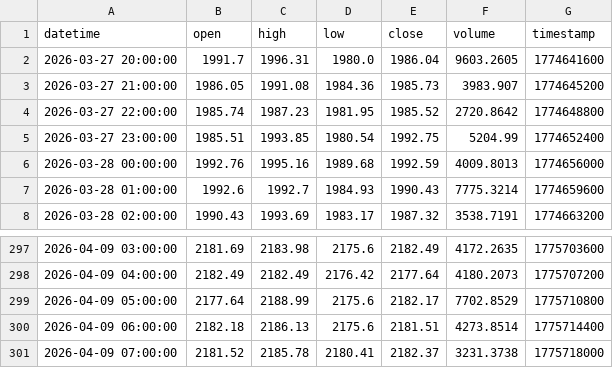
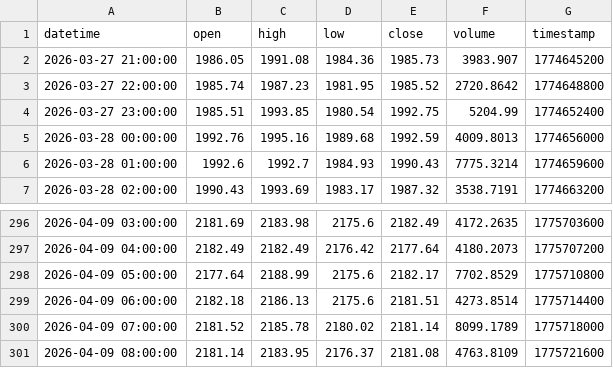
Before and after one commit to hsrxr/TradingAgents, a CSV file: tradingagents/dataflows/data_cache/prices/ETHUSDT_ohlcv.csv, drawn as a sheet; only a part is shown, gaps mark what is left out.

```diff
--- a/tradingagents/dataflows/data_cache/prices/ETHUSDT_ohlcv.csv
+++ b/tradingagents/dataflows/data_cache/prices/ETHUSDT_ohlcv.csv
@@ -1,3 +1,2 @@
 datetime,open,high,low,close,volume,timestamp
-2026-03-27 20:00:00,1991.7,1996.31,1980.0,1986.04,9603.2605,1774641600
 2026-03-27 21:00:00,1986.05,1991.08,1984.36,1985.73,3983.907,1774645200
@@ -300,2 +299,3 @@ datetime,open,high,low,close,volume,timestamp
 2026-04-09 06:00:00,2182.18,2186.13,2175.6,2181.51,4273.8514,1775714400
-2026-04-09 07:00:00,2181.52,2185.78,2180.41,2182.37,3231.3738,1775718000
+2026-04-09 07:00:00,2181.52,2185.78,2180.02,2181.14,8099.1789,1775718000
+2026-04-09 08:00:00,2181.14,2183.95,2176.37,2181.08,4763.8109,1775721600
```
Also changed, not shown: tradingagents/dataflows/data_cache/indicators/ETHUSDT_1h_indicators.csv, 8 other files.
